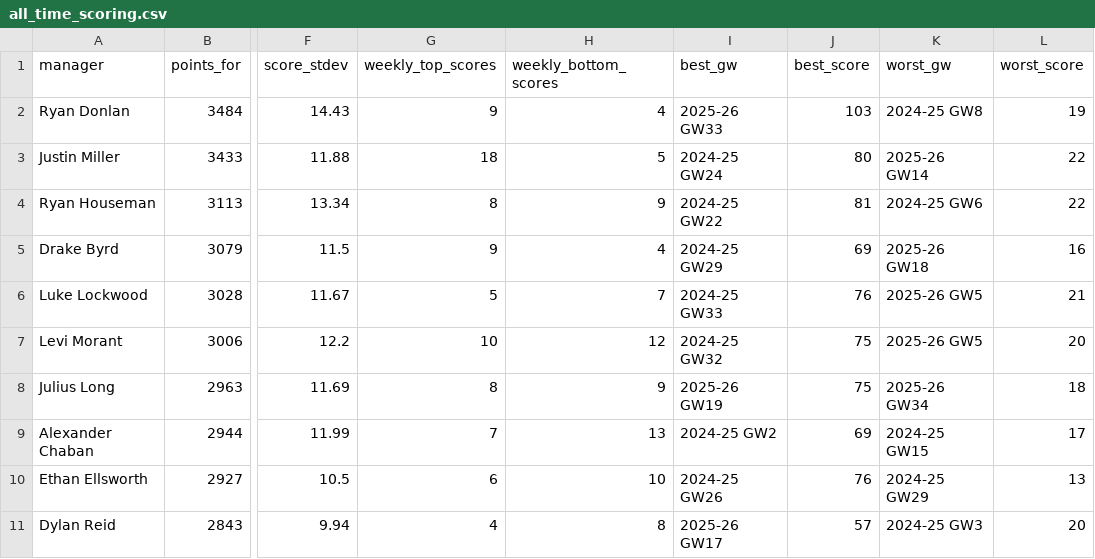
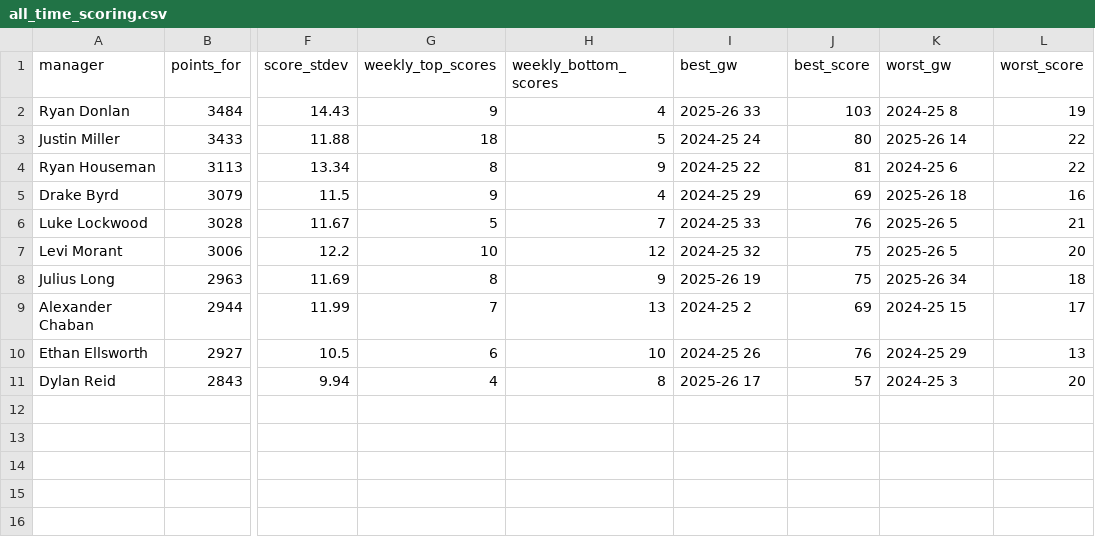
Before and after one commit to rdonlan/draft-fpl, a CSV file: data/analysis/all-time/all_time_scoring.csv, drawn as a sheet; only a part is shown, gaps mark what is left out; the diff names each change by its address in the sheet, - before the commit and + after, or states it on an @@ line.

```diff
--- a/data/analysis/all-time/all_time_scoring.csv
+++ b/data/analysis/all-time/all_time_scoring.csv
-I2 (best_gw): 2025-26 GW33
+I2 (best_gw): 2025-26 33
-K2 (worst_gw): 2024-25 GW8
+K2 (worst_gw): 2024-25 8
-I3 (best_gw): 2024-25 GW24
+I3 (best_gw): 2024-25 24
-K3 (worst_gw): 2025-26 GW14
+K3 (worst_gw): 2025-26 14
-I4 (best_gw): 2024-25 GW22
+I4 (best_gw): 2024-25 22
-K4 (worst_gw): 2024-25 GW6
+K4 (worst_gw): 2024-25 6
-I5 (best_gw): 2024-25 GW29
+I5 (best_gw): 2024-25 29
-K5 (worst_gw): 2025-26 GW18
+K5 (worst_gw): 2025-26 18
-I6 (best_gw): 2024-25 GW33
+I6 (best_gw): 2024-25 33
-K6:K7 (worst_gw): 2025-26 GW5
+K6:K7 (worst_gw): 2025-26 5
-I7 (best_gw): 2024-25 GW32
+I7 (best_gw): 2024-25 32
-I8 (best_gw): 2025-26 GW19
+I8 (best_gw): 2025-26 19
-K8 (worst_gw): 2025-26 GW34
+K8 (worst_gw): 2025-26 34
-I9 (best_gw): 2024-25 GW2
+I9 (best_gw): 2024-25 2
-K9 (worst_gw): 2024-25 GW15
+K9 (worst_gw): 2024-25 15
-I10 (best_gw): 2024-25 GW26
+I10 (best_gw): 2024-25 26
-K10 (worst_gw): 2024-25 GW29
+K10 (worst_gw): 2024-25 29
-I11 (best_gw): 2025-26 GW17
+I11 (best_gw): 2025-26 17
-K11 (worst_gw): 2024-25 GW3
+K11 (worst_gw): 2024-25 3
```
Also changed, not shown: data/analysis/all-time/all_time_streaks.csv, 2 other files.
